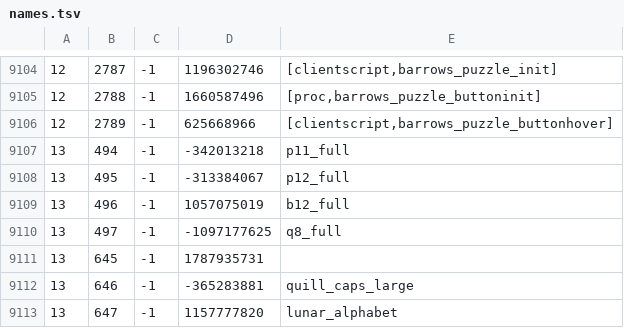
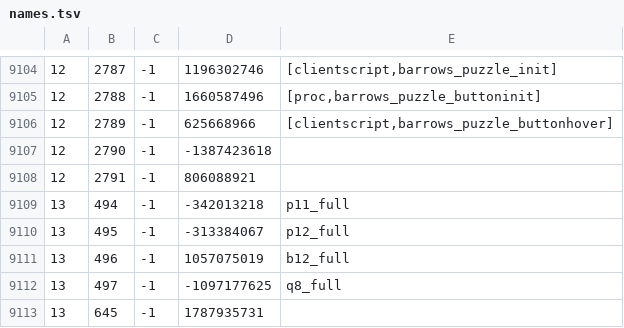
Before and after one commit to RuneStar/cache-names, a TSV file: names.tsv, drawn as a sheet; only a part is shown, gaps mark what is left out; the shorter side is filled out with more unchanged rows; the diff names each change by its address in the sheet, - before the commit and + after, or states it on an @@ line.

```diff
--- a/names.tsv
+++ b/names.tsv
+row 9107: 12 | 2790 | -1 | -1387423618
+row 9108: 12 | 2791 | -1 | 806088921
```
Also changed, not shown: name-hashes.tsv.
